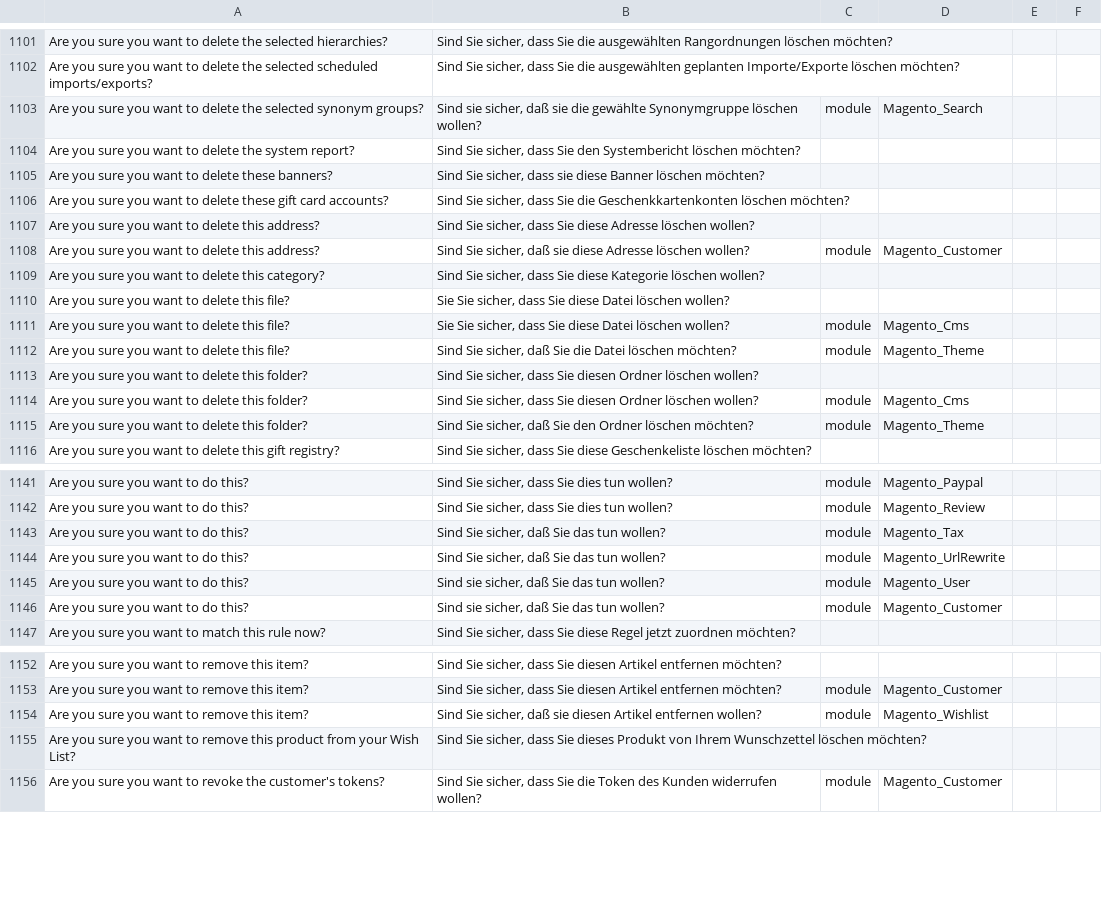
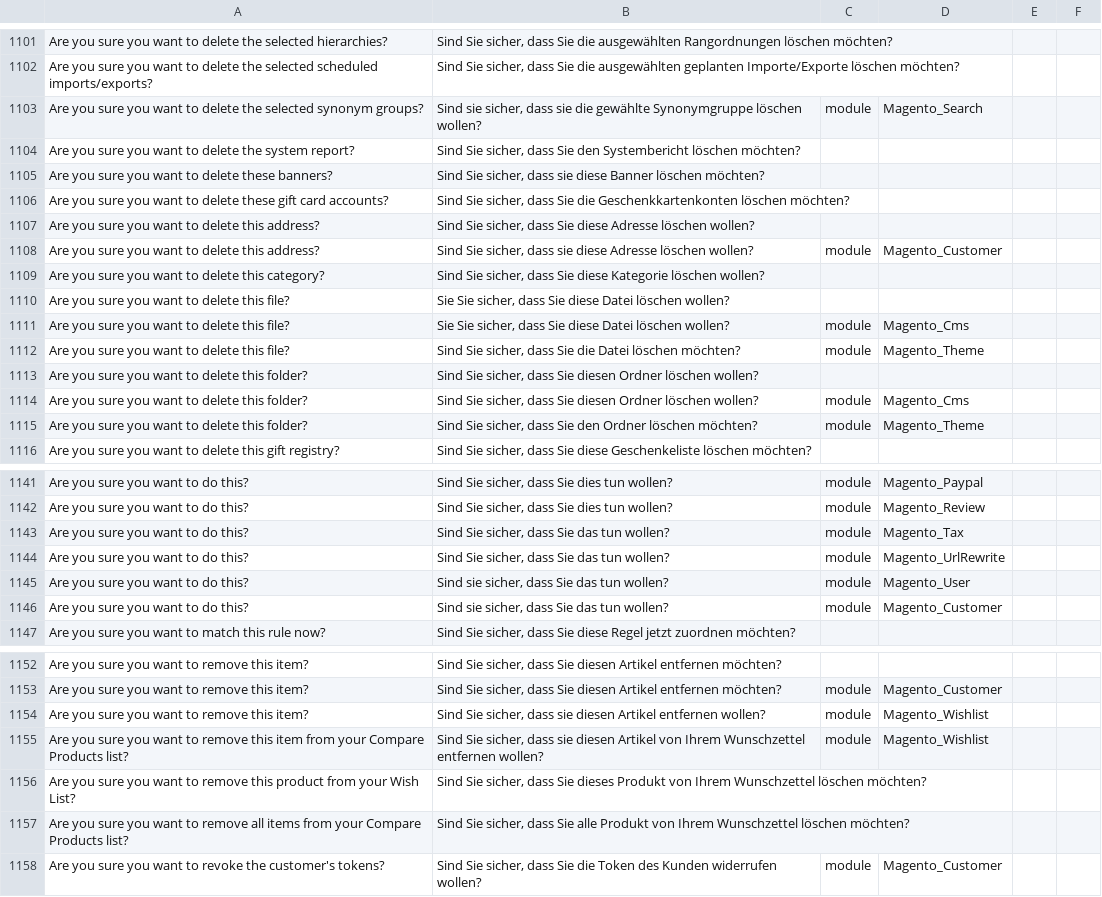
Before and after one commit to Magenerds/de_de, a CSV file: de_DE.csv, drawn as a sheet; only a part is shown, gaps mark what is left out; the diff covers the shown part only.

Commit message:
add new translations and change "daß" to new german spelling

```diff
--- a/de_DE.csv
+++ b/de_DE.csv
@@ -1225,3 +1225,3 @@ Are you sure you want to delete the selected hierarchies?,"Sind Sie sicher, dass
 Are you sure you want to delete the selected scheduled imports/exports?,"Sind Sie sicher, dass Sie die ausgewählten geplanten Importe/Exporte löschen möchten?",,
-Are you sure you want to delete the selected synonym groups?,"Sind sie sicher, daß sie die gewählte Synonymgruppe löschen wollen?",module,Magento_Search
+Are you sure you want to delete the selected synonym groups?,"Sind sie sicher, dass sie die gewählte Synonymgruppe löschen wollen?",module,Magento_Search
 Are you sure you want to delete the system report?,"Sind Sie sicher, dass Sie den Systembericht löschen möchten?",,
@@ -1230,3 +1230,3 @@ Are you sure you want to delete these gift card accounts?,"Sind Sie sicher, dass
 Are you sure you want to delete this address?,"Sind Sie sicher, dass Sie diese Adresse löschen wollen?",,
-Are you sure you want to delete this address?,"Sind Sie sicher, daß sie diese Adresse löschen wollen?",module,Magento_Customer
+Are you sure you want to delete this address?,"Sind Sie sicher, dass sie diese Adresse löschen wollen?",module,Magento_Customer
 Are you sure you want to delete this category?,"Sind Sie sicher, dass Sie diese Kategorie löschen wollen?",,
@@ -1234,6 +1234,6 @@ Are you sure you want to delete this file?,"Sie Sie sicher, dass Sie diese Datei
 Are you sure you want to delete this file?,"Sie Sie sicher, dass Sie diese Datei löschen wollen?",module,Magento_Cms
-Are you sure you want to delete this file?,"Sind Sie sicher, daß Sie die Datei löschen möchten?",module,Magento_Theme
+Are you sure you want to delete this file?,"Sind Sie sicher, dass Sie die Datei löschen möchten?",module,Magento_Theme
 Are you sure you want to delete this folder?,"Sind Sie sicher, dass Sie diesen Ordner löschen wollen?",,
 Are you sure you want to delete this folder?,"Sind Sie sicher, dass Sie diesen Ordner löschen wollen?",module,Magento_Cms
-Are you sure you want to delete this folder?,"Sind Sie sicher, daß Sie den Ordner löschen möchten?",module,Magento_Theme
+Are you sure you want to delete this folder?,"Sind Sie sicher, dass Sie den Ordner löschen möchten?",module,Magento_Theme
 Are you sure you want to delete this gift registry?,"Sind Sie sicher, dass Sie diese Geschenkeliste löschen möchten?",,
@@ -1265,6 +1265,6 @@ Are you sure you want to do this?,"Sind Sie sicher, dass Sie dies tun wollen?",m
 Are you sure you want to do this?,"Sind Sie sicher, dass Sie dies tun wollen?",module,Magento_Review
-Are you sure you want to do this?,"Sind Sie sicher, daß Sie das tun wollen?",module,Magento_Tax
-Are you sure you want to do this?,"Sind Sie sicher, daß Sie das tun wollen?",module,Magento_UrlRewrite
-Are you sure you want to do this?,"Sind sie sicher, daß Sie das tun wollen?",module,Magento_User
-Are you sure you want to do this?,"Sind sie sicher, daß Sie das tun wollen?",module,Magento_Customer
+Are you sure you want to do this?,"Sind Sie sicher, dass Sie das tun wollen?",module,Magento_Tax
+Are you sure you want to do this?,"Sind Sie sicher, dass Sie das tun wollen?",module,Magento_UrlRewrite
+Are you sure you want to do this?,"Sind sie sicher, dass Sie das tun wollen?",module,Magento_User
+Are you sure you want to do this?,"Sind sie sicher, dass Sie das tun wollen?",module,Magento_Customer
 Are you sure you want to match this rule now?,"Sind Sie sicher, dass Sie diese Regel jetzt zuordnen möchten?",,
@@ -1276,4 +1276,6 @@ Are you sure you want to remove this item?,"Sind Sie sicher, dass Sie diesen Art
 Are you sure you want to remove this item?,"Sind Sie sicher, dass Sie diesen Artikel entfernen möchten?",module,Magento_Customer
-Are you sure you want to remove this item?,"Sind Sie sicher, daß sie diesen Artikel entfernen wollen?",module,Magento_Wishlist
+Are you sure you want to remove this item?,"Sind Sie sicher, dass sie diesen Artikel entfernen wollen?",module,Magento_Wishlist
+Are you sure you want to remove this item from your Compare Products list?,"Sind Sie sicher, dass sie diesen Artikel von Ihrem Wunschzettel entfernen wollen?",module,Magento_Wishlist
 Are you sure you want to remove this product from your Wish List?,"Sind Sie sicher, dass Sie dieses Produkt von Ihrem Wunschzettel löschen möchten?",,
+Are you sure you want to remove all items from your Compare Products list?,"Sind Sie sicher, dass Sie alle Produkt von Ihrem Wunschzettel löschen möchten?",,
 Are you sure you want to revoke the customer's tokens?,"Sind Sie sicher, dass Sie die Token des Kunden widerrufen wollen?",module,Magento_Customer
```
Also changed, not shown: 2 added rows and 9 edited cells elsewhere in this file.
